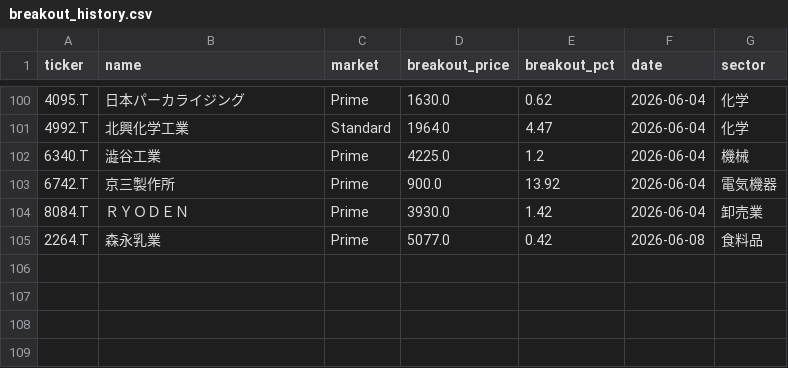
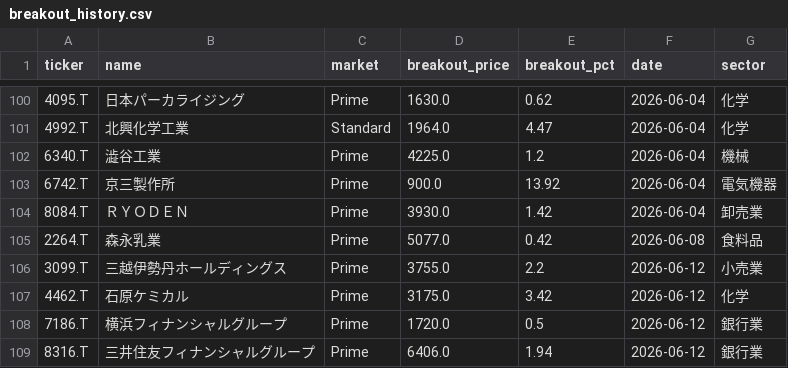
Before and after one commit to waka-aki/3-year-high-breakout, a CSV file: data/breakout_history.csv, drawn as a sheet; only a part is shown, gaps mark what is left out.

```diff
--- a/data/breakout_history.csv
+++ b/data/breakout_history.csv
@@ -105 +105,5 @@ ticker,name,market,breakout_price,breakout_pct,date,sector
 2264.T,森永乳業,Prime,5077.0,0.42,2026-06-08,食料品
+3099.T,三越伊勢丹ホールディングス,Prime,3755.0,2.2,2026-06-12,小売業
+4462.T,石原ケミカル,Prime,3175.0,3.42,2026-06-12,化学
+7186.T,横浜フィナンシャルグループ,Prime,1720.0,0.5,2026-06-12,銀行業
+8316.T,三井住友フィナンシャルグループ,Prime,6406.0,1.94,2026-06-12,銀行業
```
Also changed, not shown: data/performance_tracking.csv, 1 other file.
